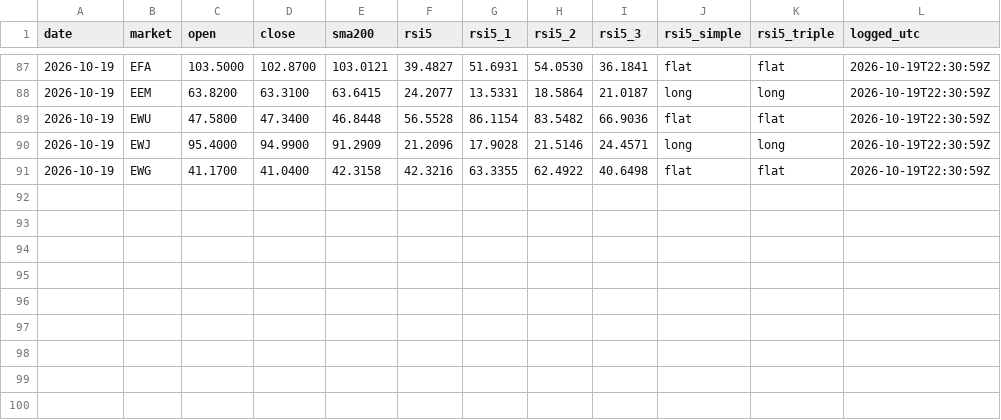
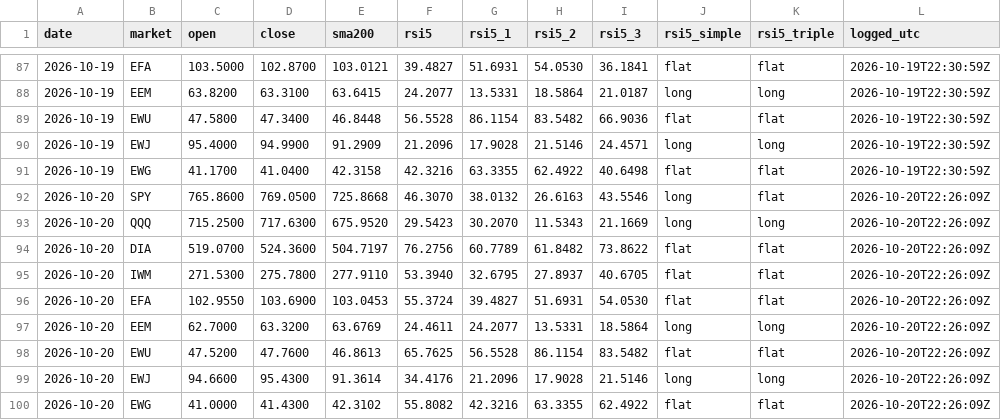
Before and after one commit to triton-xxix/proteus-lab, a CSV file: systems/SIGNALS.csv, drawn as a sheet; only a part is shown, gaps mark what is left out; the diff names each change by its address in the sheet, - before the commit and + after, or states it on an @@ line.

```diff
--- a/systems/SIGNALS.csv
+++ b/systems/SIGNALS.csv
+row 92: 2026-10-20 | SPY | 765.8600 | 769.0500 | 725.8668 | 46.3070 | 38.0132 | 26.6163 | 43.5546 | long | flat | 2026-10-20T22:26:09Z
+row 93: 2026-10-20 | QQQ | 715.2500 | 717.6300 | 675.9520 | 29.5423 | 30.2070 | 11.5343 | 21.1669 | long | long | 2026-10-20T22:26:09Z
+row 94: 2026-10-20 | DIA | 519.0700 | 524.3600 | 504.7197 | 76.2756 | 60.7789 | 61.8482 | 73.8622 | flat | flat | 2026-10-20T22:26:09Z
+row 95: 2026-10-20 | IWM | 271.5300 | 275.7800 | 277.9110 | 53.3940 | 32.6795 | 27.8937 | 40.6705 | flat | flat | 2026-10-20T22:26:09Z
+row 96: 2026-10-20 | EFA | 102.9550 | 103.6900 | 103.0453 | 55.3724 | 39.4827 | 51.6931 | 54.0530 | flat | flat | 2026-10-20T22:26:09Z
+row 97: 2026-10-20 | EEM | 62.7000 | 63.3200 | 63.6769 | 24.4611 | 24.2077 | 13.5331 | 18.5864 | long | long | 2026-10-20T22:26:09Z
+row 98: 2026-10-20 | EWU | 47.5200 | 47.7600 | 46.8613 | 65.7625 | 56.5528 | 86.1154 | 83.5482 | flat | flat | 2026-10-20T22:26:09Z
+row 99: 2026-10-20 | EWJ | 94.6600 | 95.4300 | 91.3614 | 34.4176 | 21.2096 | 17.9028 | 21.5146 | long | long | 2026-10-20T22:26:09Z
+row 100: 2026-10-20 | EWG | 41.0000 | 41.4300 | 42.3102 | 55.8082 | 42.3216 | 63.3355 | 62.4922 | flat | flat | 2026-10-20T22:26:09Z
```
Also changed, not shown: exchange/BOOK.csv, grinder/LEDGER-R01.csv, 15 other files.
